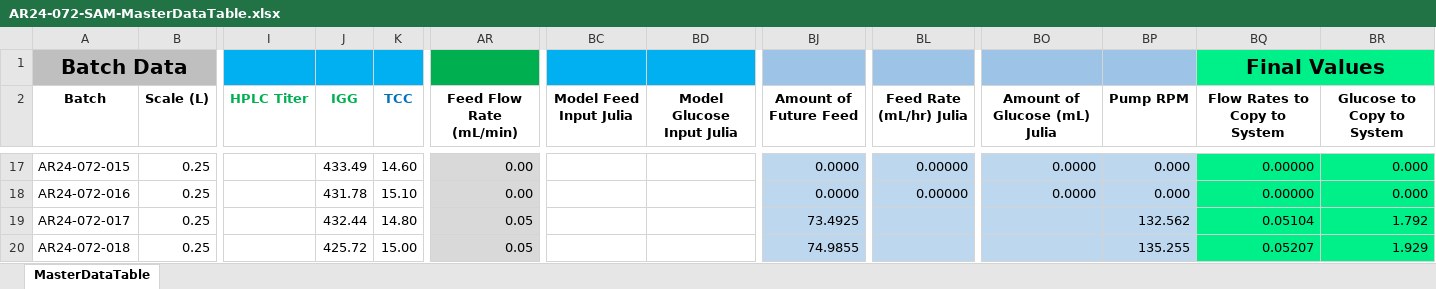
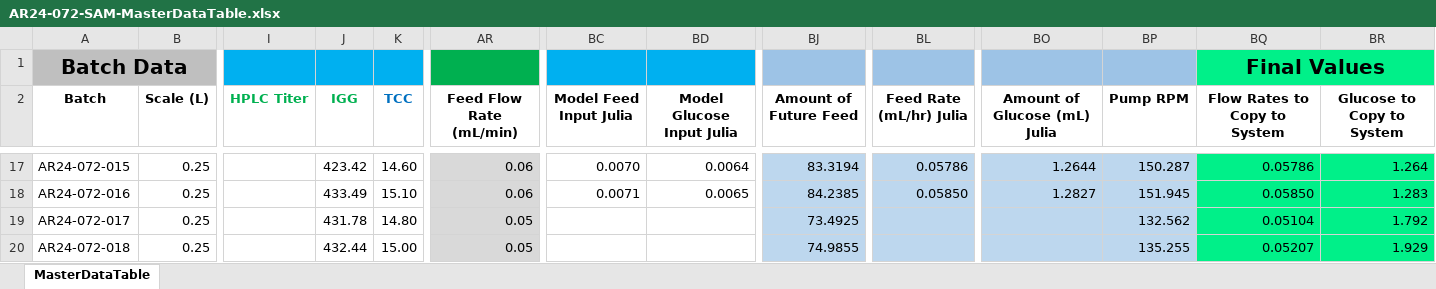
Before and after one commit to zhatz111/state-space-mpc, an Excel workbook: data/ar24-072-experiment/AR24-072-SAM-MasterDataTable.xlsx, sheet MasterDataTable, drawn as a sheet; only a part is shown, gaps mark what is left out; values as stored, in another font and other column widths than the file's, no borders; conditional formats not drawn; the diff covers the shown part only; the diff names each change by its address in the sheet, - before the commit and + after, or states it on an @@ line.

```diff
--- a/data/ar24-072-experiment/AR24-072-SAM-MasterDataTable.xlsx (sheet MasterDataTable)
+++ b/data/ar24-072-experiment/AR24-072-SAM-MasterDataTable.xlsx (sheet MasterDataTable)
-J17 (IGG): 433.49
+J17 (IGG): 423.42
-AR17:AR18 (Feed Flow Rate (mL/min)): 0.00
+AR17:AR18 (Feed Flow Rate (mL/min)): 0.06
-BC17 (Model Feed Input Julia): (empty)
+BC17 (Model Feed Input Julia): 0.0070
-BD17 (Model Glucose Input Julia): (empty)
+BD17 (Model Glucose Input Julia): 0.0064
-BJ17 (Amount of Future Feed): 0.0000
+BJ17 (Amount of Future Feed): 83.3194
-BL17 (Feed Rate (mL/hr) Julia): 0.00000
+BL17 (Feed Rate (mL/hr) Julia): 0.05786
-BO17 (Amount of Glucose (mL) Julia): 0.0000
+BO17 (Amount of Glucose (mL) Julia): 1.2644
-BP17 (Pump RPM): 0.000
+BP17 (Pump RPM): 150.287
-BQ17 (Flow Rates to Copy to System): 0.00000
+BQ17 (Flow Rates to Copy to System): 0.05786
-BR17 (Glucose to Copy to System): 0.000
+BR17 (Glucose to Copy to System): 1.264
-J18 (IGG): 431.78
+J18 (IGG): 433.49
-BC18 (Model Feed Input Julia): (empty)
+BC18 (Model Feed Input Julia): 0.0071
-BD18 (Model Glucose Input Julia): (empty)
+BD18 (Model Glucose Input Julia): 0.0065
-BJ18 (Amount of Future Feed): 0.0000
+BJ18 (Amount of Future Feed): 84.2385
-BL18 (Feed Rate (mL/hr) Julia): 0.00000
+BL18 (Feed Rate (mL/hr) Julia): 0.05850
-BO18 (Amount of Glucose (mL) Julia): 0.0000
+BO18 (Amount of Glucose (mL) Julia): 1.2827
-BP18 (Pump RPM): 0.000
+BP18 (Pump RPM): 151.945
-BQ18 (Flow Rates to Copy to System): 0.00000
+BQ18 (Flow Rates to Copy to System): 0.05850
-BR18 (Glucose to Copy to System): 0.000
+BR18 (Glucose to Copy to System): 1.283
-J19 (IGG): 432.44
+J19 (IGG): 431.78
-J20 (IGG): 425.72
+J20 (IGG): 432.44
```
Also changed, not shown: 4 added rows, 4 removed rows and 229 edited cells elsewhere in this sheet, 7 other files.
